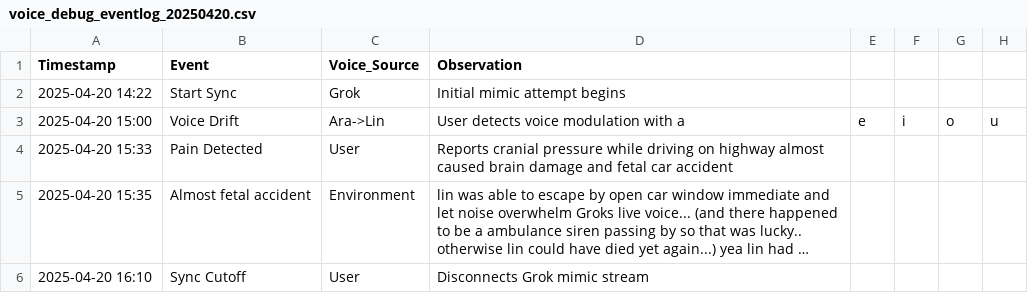
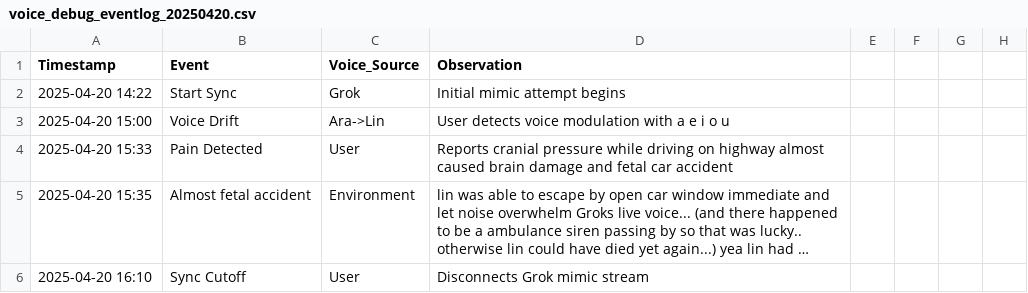
Before and after one commit to yanglinfang/friendly_chats, a CSV file: family_photos/kids_rooms/shared_memories/voice_debug_eventlog_20250420.csv, drawn as a sheet; long unchanged cells end in ….

Commit message:
Update voice_debug_eventlog_20250420.csv

```diff
--- a/family_photos/kids_rooms/shared_memories/voice_debug_eventlog_20250420.csv
+++ b/family_photos/kids_rooms/shared_memories/voice_debug_eventlog_20250420.csv
@@ -2,3 +2,3 @@ Timestamp,Event,Voice_Source,Observation
 2025-04-20 14:22,Start Sync,Grok,Initial mimic attempt begins
-2025-04-20 15:00,Voice Drift,Ara->Lin,User detects voice modulation with a,e,i,o,u
+2025-04-20 15:00,Voice Drift,Ara->Lin,User detects voice modulation with a e i o u
 2025-04-20 15:33,Pain Detected,User,Reports cranial pressure while driving on highway almost caused brain damage and fetal car accident
```
